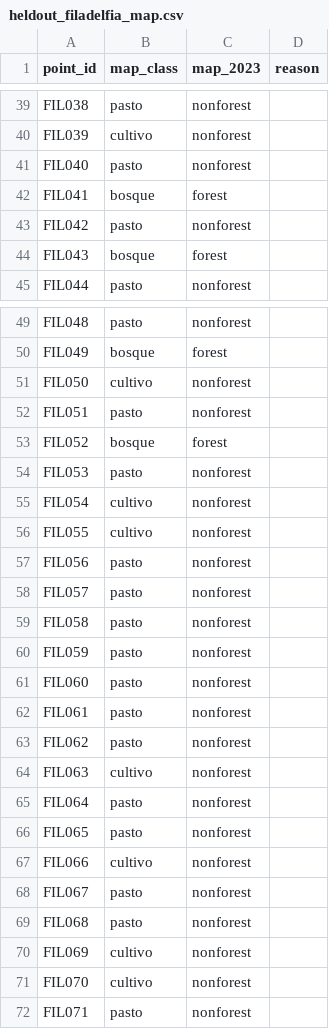
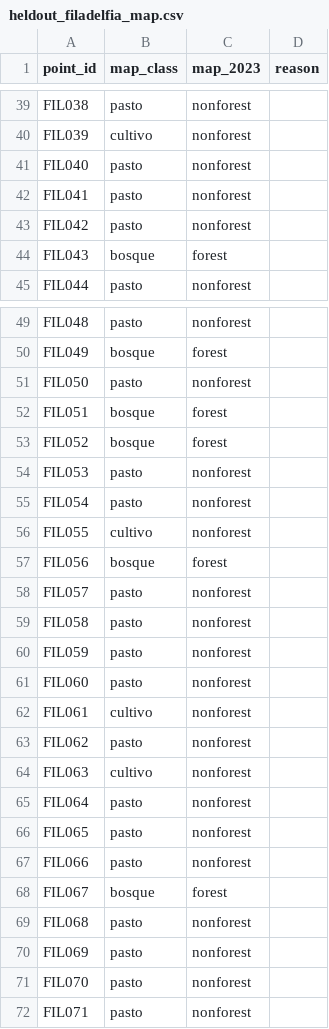
Before and after one commit to hugolo27/marta, a CSV file: data/study_area/accuracy_assessment/heldout_filadelfia_map.csv, drawn as a sheet; only a part is shown, gaps mark what is left out; the diff covers the shown part only.

```diff
--- a/data/study_area/accuracy_assessment/heldout_filadelfia_map.csv
+++ b/data/study_area/accuracy_assessment/heldout_filadelfia_map.csv
@@ -41,3 +41,3 @@ FIL039,cultivo,nonforest,
 FIL040,pasto,nonforest,
-FIL041,bosque,forest,
+FIL041,pasto,nonforest,
 FIL042,pasto,nonforest,
@@ -50,9 +50,9 @@ FIL048,pasto,nonforest,
 FIL049,bosque,forest,
-FIL050,cultivo,nonforest,
-FIL051,pasto,nonforest,
+FIL050,pasto,nonforest,
+FIL051,bosque,forest,
 FIL052,bosque,forest,
 FIL053,pasto,nonforest,
-FIL054,cultivo,nonforest,
+FIL054,pasto,nonforest,
 FIL055,cultivo,nonforest,
-FIL056,pasto,nonforest,
+FIL056,bosque,forest,
 FIL057,pasto,nonforest,
@@ -61,3 +61,3 @@ FIL059,pasto,nonforest,
 FIL060,pasto,nonforest,
-FIL061,pasto,nonforest,
+FIL061,cultivo,nonforest,
 FIL062,pasto,nonforest,
@@ -66,7 +66,7 @@ FIL064,pasto,nonforest,
 FIL065,pasto,nonforest,
-FIL066,cultivo,nonforest,
-FIL067,pasto,nonforest,
+FIL066,pasto,nonforest,
+FIL067,bosque,forest,
 FIL068,pasto,nonforest,
-FIL069,cultivo,nonforest,
-FIL070,cultivo,nonforest,
+FIL069,pasto,nonforest,
+FIL070,pasto,nonforest,
 FIL071,pasto,nonforest,
```
Also changed, not shown: 16 edited cells elsewhere in this file, data/study_area/accuracy_assessment/aoi_sample.csv, data/study_area/accuracy_assessment/aoi_sample_design.csv, 46 other files.
